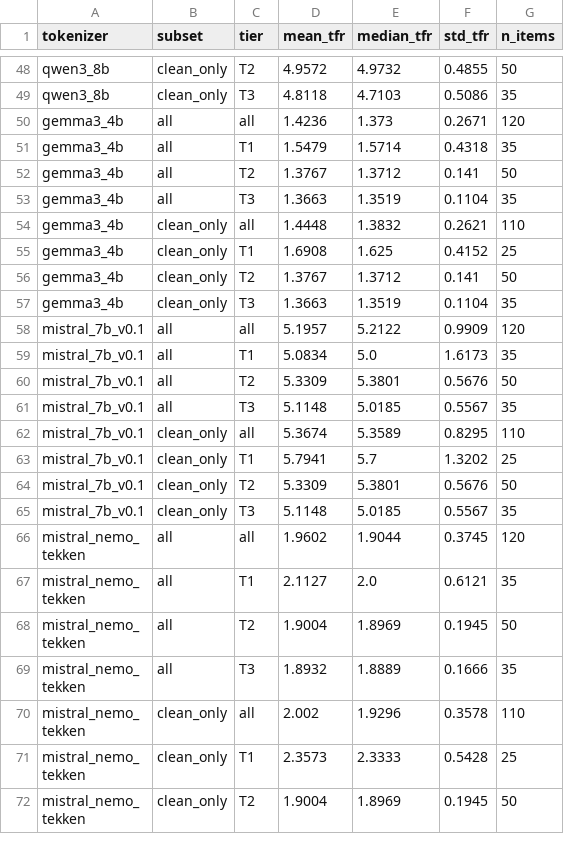
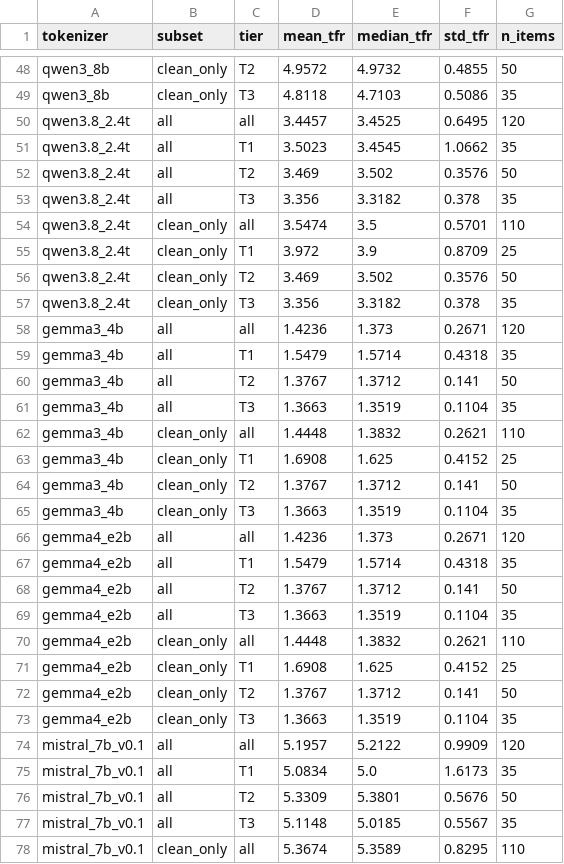
Before and after one commit to HeyAvijitRoy/tea-benchmark, a CSV file: results/extension/hindi_script_share/summary.csv, drawn as a sheet; only a part is shown, gaps mark what is left out; the shorter side is filled out with more unchanged rows; the diff names each change by its address in the sheet, - before the commit and + after, or states it on an @@ line.

```diff
--- a/results/extension/hindi_script_share/summary.csv
+++ b/results/extension/hindi_script_share/summary.csv
+row 50: qwen3.8_2.4t | all | all | 3.4457 | 3.4525 | 0.6495 | 120
+row 51: qwen3.8_2.4t | all | T1 | 3.5023 | 3.4545 | 1.0662 | 35
+row 52: qwen3.8_2.4t | all | T2 | 3.469 | 3.502 | 0.3576 | 50
+row 53: qwen3.8_2.4t | all | T3 | 3.356 | 3.3182 | 0.378 | 35
+row 54: qwen3.8_2.4t | clean_only | all | 3.5474 | 3.5 | 0.5701 | 110
+row 55: qwen3.8_2.4t | clean_only | T1 | 3.972 | 3.9 | 0.8709 | 25
+row 56: qwen3.8_2.4t | clean_only | T2 | 3.469 | 3.502 | 0.3576 | 50
+row 57: qwen3.8_2.4t | clean_only | T3 | 3.356 | 3.3182 | 0.378 | 35
+row 66: gemma4_e2b | all | all | 1.4236 | 1.373 | 0.2671 | 120
+row 67: gemma4_e2b | all | T1 | 1.5479 | 1.5714 | 0.4318 | 35
+row 68: gemma4_e2b | all | T2 | 1.3767 | 1.3712 | 0.141 | 50
+row 69: gemma4_e2b | all | T3 | 1.3663 | 1.3519 | 0.1104 | 35
+row 70: gemma4_e2b | clean_only | all | 1.4448 | 1.3832 | 0.2621 | 110
+row 71: gemma4_e2b | clean_only | T1 | 1.6908 | 1.625 | 0.4152 | 25
+row 72: gemma4_e2b | clean_only | T2 | 1.3767 | 1.3712 | 0.141 | 50
+row 73: gemma4_e2b | clean_only | T3 | 1.3663 | 1.3519 | 0.1104 | 35
```
Also changed, not shown: results/extension/domain_comparison/domain_comparison.csv, results/extension/flores_open_weight/summary.csv, 17 other files.
